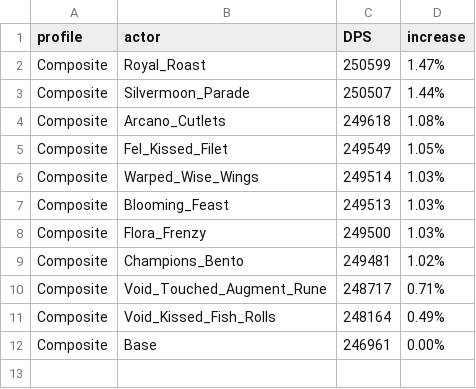
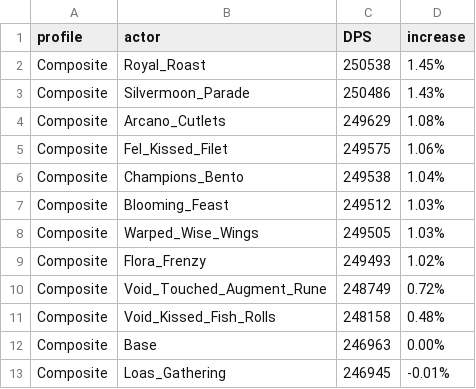
Before and after one commit to WarcraftPriests/mid-shadow-priest, a CSV file: consumables/results/Results_Composite_archon.csv, drawn as a sheet.

```diff
--- a/consumables/results/Results_Composite_archon.csv
+++ b/consumables/results/Results_Composite_archon.csv
@@ -1,12 +1,13 @@
 profile,actor,DPS,increase,
-Composite,Royal_Roast,250599,1.47%,
-Composite,Silvermoon_Parade,250507,1.44%,
-Composite,Arcano_Cutlets,249618,1.08%,
-Composite,Fel_Kissed_Filet,249549,1.05%,
-Composite,Warped_Wise_Wings,249514,1.03%,
-Composite,Blooming_Feast,249513,1.03%,
-Composite,Flora_Frenzy,249500,1.03%,
-Composite,Champions_Bento,249481,1.02%,
-Composite,Void_Touched_Augment_Rune,248717,0.71%,
-Composite,Void_Kissed_Fish_Rolls,248164,0.49%,
-Composite,Base,246961,0.00%,
+Composite,Royal_Roast,250538,1.45%,
+Composite,Silvermoon_Parade,250486,1.43%,
+Composite,Arcano_Cutlets,249629,1.08%,
+Composite,Fel_Kissed_Filet,249575,1.06%,
+Composite,Champions_Bento,249538,1.04%,
+Composite,Blooming_Feast,249512,1.03%,
+Composite,Warped_Wise_Wings,249505,1.03%,
+Composite,Flora_Frenzy,249493,1.02%,
+Composite,Void_Touched_Augment_Rune,248749,0.72%,
+Composite,Void_Kissed_Fish_Rolls,248158,0.48%,
+Composite,Base,246963,0.00%,
+Composite,Loas_Gathering,246945,-0.01%,
```
Also changed, not shown: consumables/results/Results_Composite_voidweaver.csv, consumables/results/Results_Dungeons-Slice_archon.csv, 41 other files.
